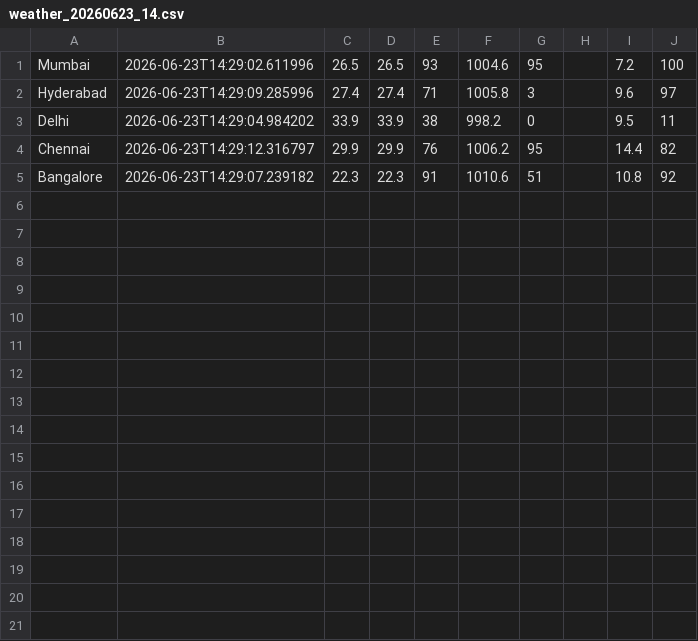
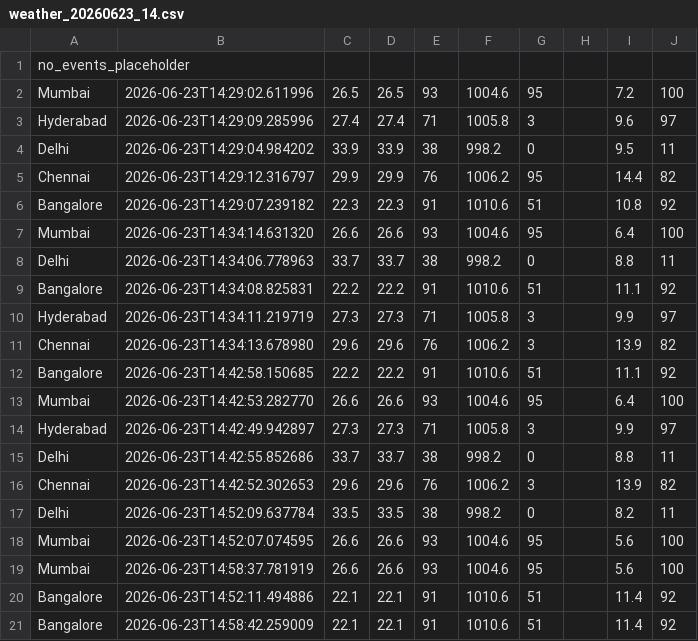
Before and after one commit to Harry160820/weather_analytics_pipeline, a CSV file: hive-data/weather/weather_20260623_14.csv, drawn as a sheet.

```diff
--- a/hive-data/weather/weather_20260623_14.csv
+++ b/hive-data/weather/weather_20260623_14.csv
@@ -1 +1,2 @@
+no_events_placeholder
 Mumbai,2026-06-23T14:29:02.611996,26.5,26.5,93,1004.6,95,,7.2,100
@@ -5 +6,16 @@ Chennai,2026-06-23T14:29:12.316797,29.9,29.9,76,1006.2,95,,14.4,82
 Bangalore,2026-06-23T14:29:07.239182,22.3,22.3,91,1010.6,51,,10.8,92
+Mumbai,2026-06-23T14:34:14.631320,26.6,26.6,93,1004.6,95,,6.4,100
+Delhi,2026-06-23T14:34:06.778963,33.7,33.7,38,998.2,0,,8.8,11
+Bangalore,2026-06-23T14:34:08.825831,22.2,22.2,91,1010.6,51,,11.1,92
+Hyderabad,2026-06-23T14:34:11.219719,27.3,27.3,71,1005.8,3,,9.9,97
+Chennai,2026-06-23T14:34:13.678980,29.6,29.6,76,1006.2,3,,13.9,82
+Bangalore,2026-06-23T14:42:58.150685,22.2,22.2,91,1010.6,51,,11.1,92
+Mumbai,2026-06-23T14:42:53.282770,26.6,26.6,93,1004.6,95,,6.4,100
+Hyderabad,2026-06-23T14:42:49.942897,27.3,27.3,71,1005.8,3,,9.9,97
+Delhi,2026-06-23T14:42:55.852686,33.7,33.7,38,998.2,0,,8.8,11
+Chennai,2026-06-23T14:42:52.302653,29.6,29.6,76,1006.2,3,,13.9,82
+Delhi,2026-06-23T14:52:09.637784,33.5,33.5,38,998.2,0,,8.2,11
+Mumbai,2026-06-23T14:52:07.074595,26.6,26.6,93,1004.6,95,,5.6,100
+Mumbai,2026-06-23T14:58:37.781919,26.6,26.6,93,1004.6,95,,5.6,100
+Bangalore,2026-06-23T14:52:11.494886,22.1,22.1,91,1010.6,51,,11.4,92
+Bangalore,2026-06-23T14:58:42.259009,22.1,22.1,91,1010.6,51,,11.4,92
```
Also changed, not shown: 12 other files.
